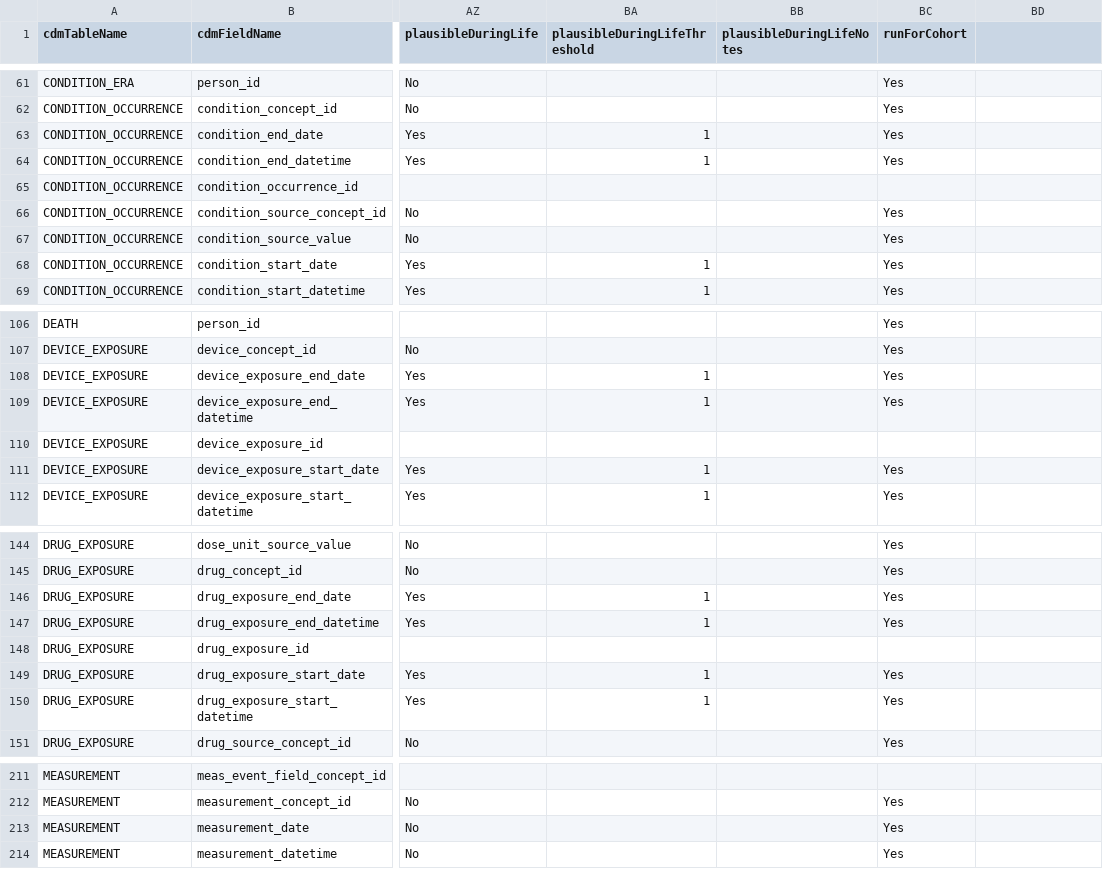
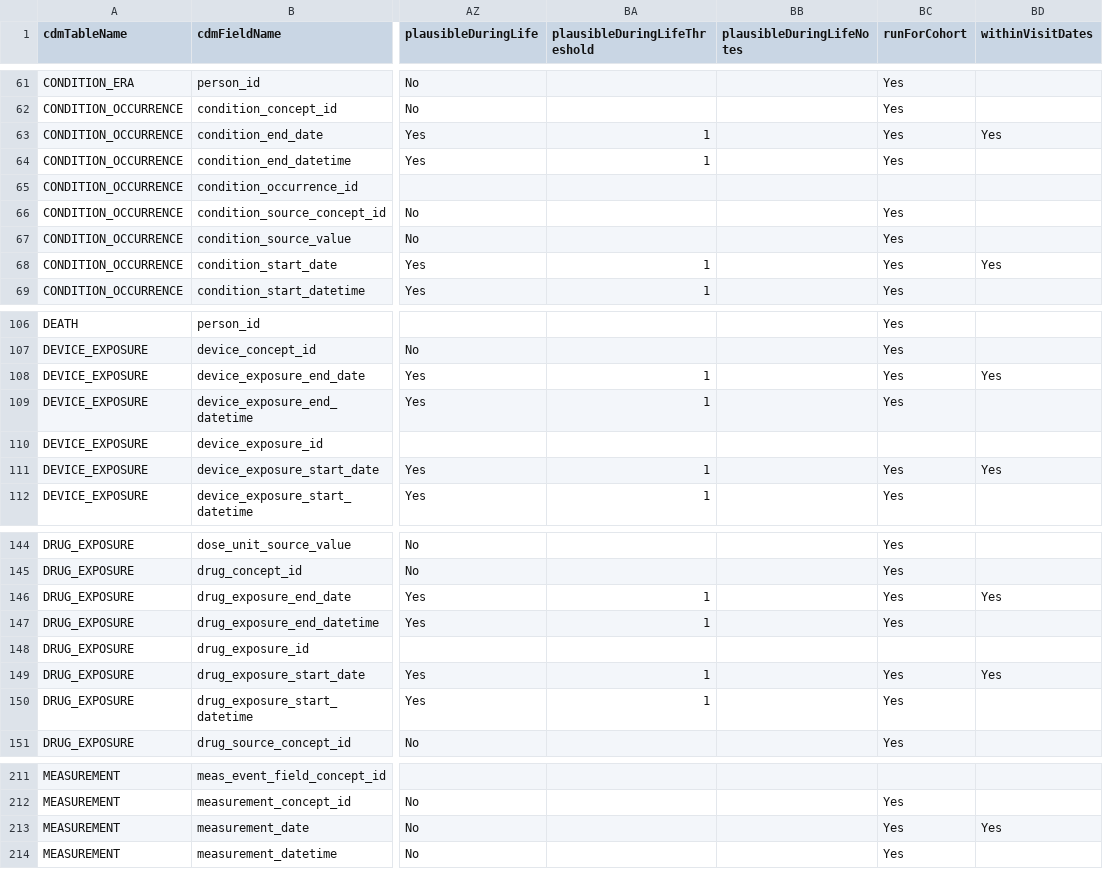
Before and after one commit to OHDSI/DataQualityDashboard, a CSV file: inst/csv/OMOP_CDMv5.4_Field_Level.csv, drawn as a sheet; only a part is shown, gaps mark what is left out; the diff covers the shown part only; the diff names each change by its address in the sheet, - before the commit and + after, or states it on an @@ line.

Commit message:
Adds new check to determine whether events occur within their corresponding vist start and end dates.  Formerly introduced in PR 178

```diff
--- a/inst/csv/OMOP_CDMv5.4_Field_Level.csv
+++ b/inst/csv/OMOP_CDMv5.4_Field_Level.csv
-BD1: (empty)
+BD1: withinVisitDates
-BD63 (withinVisitDates): (empty)
+BD63 (withinVisitDates): Yes
-BD68 (withinVisitDates): (empty)
+BD68 (withinVisitDates): Yes
-BD108 (withinVisitDates): (empty)
+BD108 (withinVisitDates): Yes
-BD111 (withinVisitDates): (empty)
+BD111 (withinVisitDates): Yes
-BD146 (withinVisitDates): (empty)
+BD146 (withinVisitDates): Yes
-BD149 (withinVisitDates): (empty)
+BD149 (withinVisitDates): Yes
-BD213 (withinVisitDates): (empty)
+BD213 (withinVisitDates): Yes
```
Also changed, not shown: 2 edited cells elsewhere in this file, inst/csv/OMOP_CDMv5.3.1_Field_Level.csv, 3 other files.
